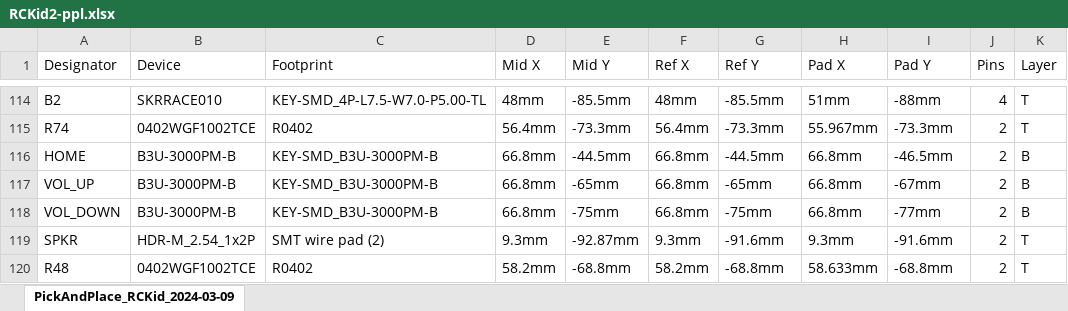
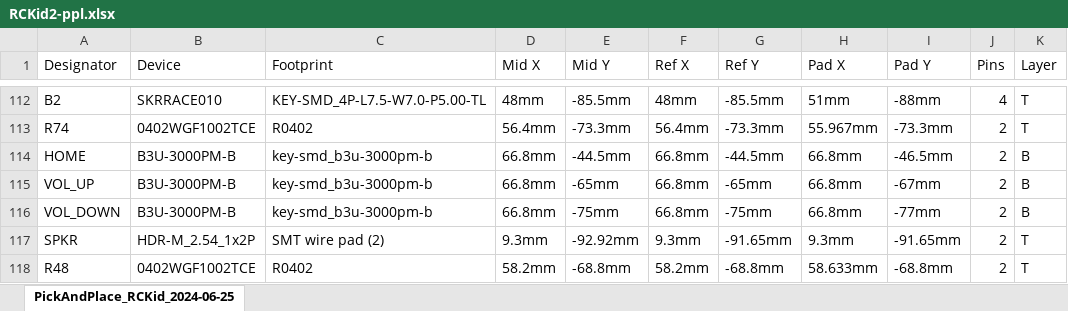
Before and after one commit to rc-kid/rckid, an Excel workbook: hardware/RCKid2-ppl.xlsx, sheet PickAndPlace_RCKid_2024-06-25, drawn as a sheet; only a part is shown, gaps mark what is left out; values as stored, in another font and other column widths than the file's, no borders; addresses are those after the commit; the diff covers the shown part only; the diff names each change by its address in the sheet, - before the commit and + after, or states it on an @@ line.

Commit message:
Some refactoring. bcast and device receiving with nrf & 3 byte address.

```diff
--- a/hardware/RCKid2-ppl.xlsx (sheet PickAndPlace_RCKid_2024-06-25)
+++ b/hardware/RCKid2-ppl.xlsx (sheet PickAndPlace_RCKid_2024-06-25)
-sheet tab: PickAndPlace_RCKid_2024-03-09
+sheet tab: PickAndPlace_RCKid_2024-06-25
-C114:C116 (Footprint): KEY-SMD_B3U-3000PM-B
+C114:C116 (Footprint): key-smd_b3u-3000pm-b
-E117 (Mid Y): -92.87mm
+E117 (Mid Y): -92.92mm
-G117 (Ref Y): -91.6mm
+G117 (Ref Y): -91.65mm
-I117 (Pad Y): -91.6mm
+I117 (Pad Y): -91.65mm
```
Also changed, not shown: 6 added rows, 2 removed rows and 54 edited cells elsewhere in this sheet, hardware/RCKid2-bom.xlsx, 26 other files.
